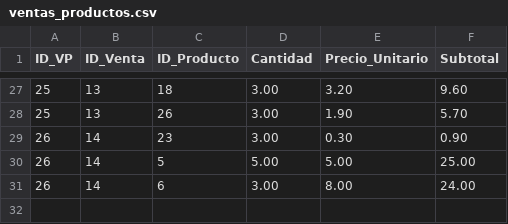
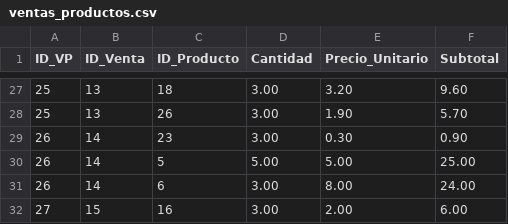
Before and after one commit to CsarChvz/POS-AbarrotesParra_DP, a CSV file: common/data/ventas_productos.csv, drawn as a sheet; only a part is shown, gaps mark what is left out; the diff names each change by its address in the sheet, - before the commit and + after, or states it on an @@ line.

```diff
--- a/common/data/ventas_productos.csv
+++ b/common/data/ventas_productos.csv
+row 32: 27 | 15 | 16 | 3.00 | 2.00 | 6.00
```
Also changed, not shown: common/data/ventas.csv, 3 other files.
